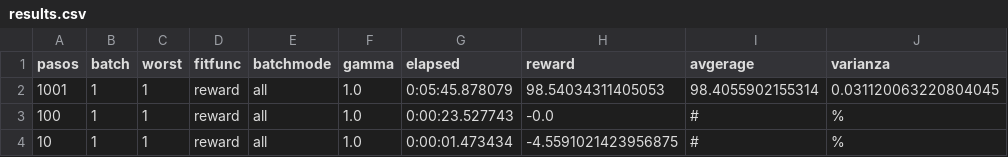
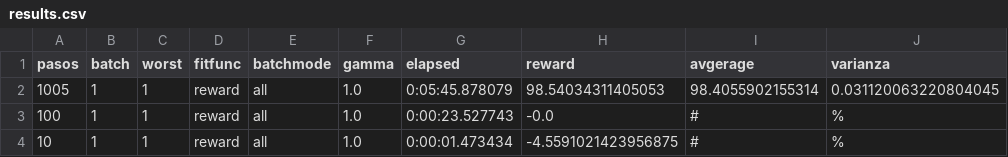
Before and after one commit to afiuriG/BiMPuRLE_CMP, a CSV file: RLEngine/uid.0/I&F_MouCarCon_BO/results.csv, drawn as a sheet; only a part is shown; the diff names each change by its address in the sheet, - before the commit and + after, or states it on an @@ line.

Commit message:
prueba

```diff
--- a/RLEngine/uid.0/I&F_MouCarCon_BO/results.csv
+++ b/RLEngine/uid.0/I&F_MouCarCon_BO/results.csv
-A2 (pasos): 1001
+A2 (pasos): 1005
```
